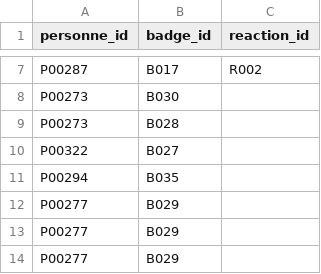
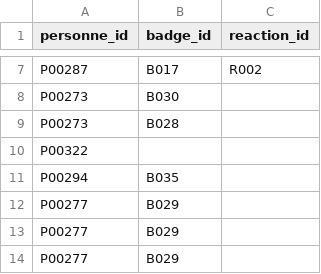
Before and after one commit to Discredit125/discredit125, a CSV file: data/attributions.csv, drawn as a sheet; only a part is shown, gaps mark what is left out.

```diff
--- a/data/attributions.csv
+++ b/data/attributions.csv
@@ -9,3 +9,3 @@ P00273;B030;
 P00273;B028;
-P00322;B027;
+P00322;;
 P00294;B035;
```
Also changed, not shown: data/attributions_sources.csv, data/badges.csv, 1 other file.
